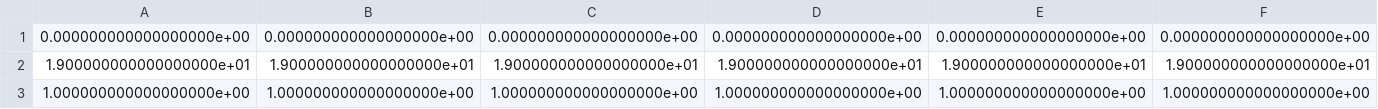
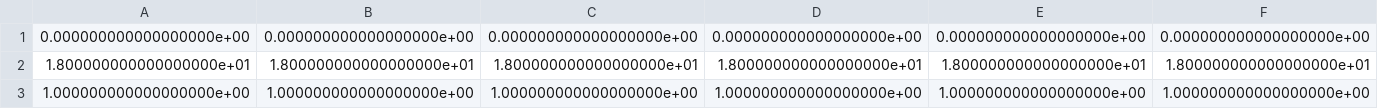
Before and after one commit to TSLNIHAOGIT/gene, a CSV file: geatpy_example/frame/schedule_new/Result/Field.csv, drawn as a sheet.

```diff
--- a/geatpy_example/frame/schedule_new/Result/Field.csv
+++ b/geatpy_example/frame/schedule_new/Result/Field.csv
@@ -1,3 +1,3 @@
 0.000000000000000000e+00,0.000000000000000000e+00,0.000000000000000000e+00,0.000000000000000000e+00,0.000000000000000000e+00,0.000000000000000000e+00
-1.900000000000000000e+01,1.900000000000000000e+01,1.900000000000000000e+01,1.900000000000000000e+01,1.900000000000000000e+01,1.900000000000000000e+01
+1.800000000000000000e+01,1.800000000000000000e+01,1.800000000000000000e+01,1.800000000000000000e+01,1.800000000000000000e+01,1.800000000000000000e+01
 1.000000000000000000e+00,1.000000000000000000e+00,1.000000000000000000e+00,1.000000000000000000e+00,1.000000000000000000e+00,1.000000000000000000e+00
```
Also changed, not shown: geatpy_example/frame/schedule_new/Result/Chrom.csv, geatpy_example/frame/schedule_new/Result/FitnV.csv, 32 other files.
